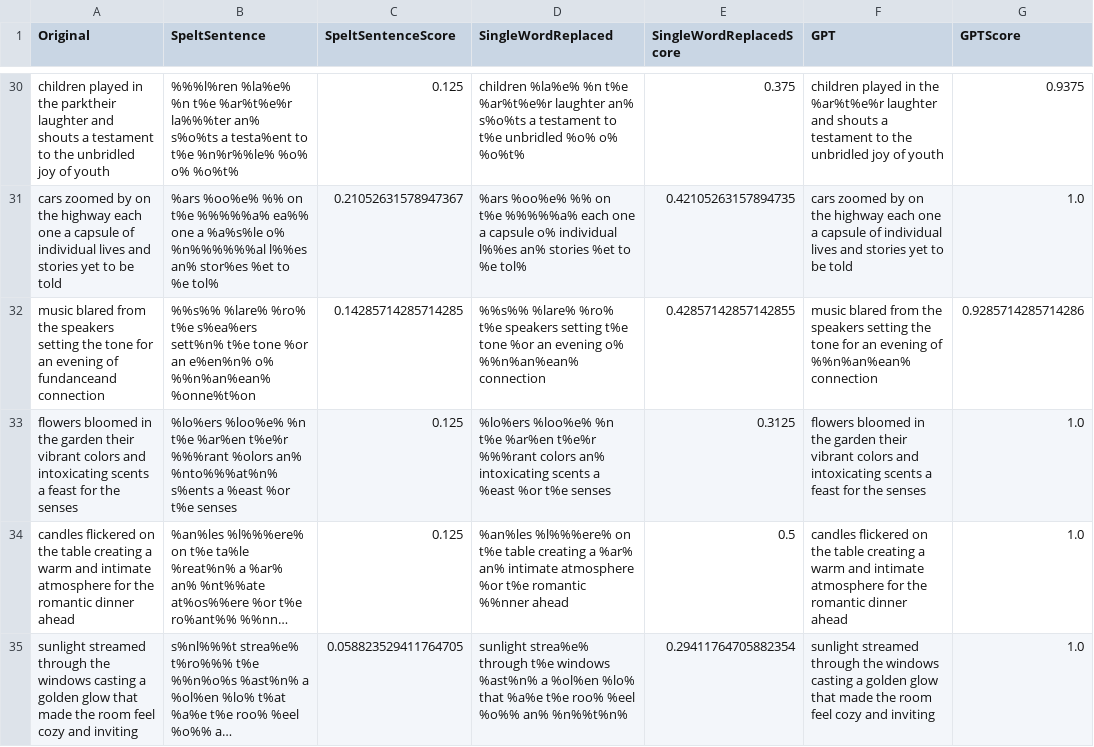
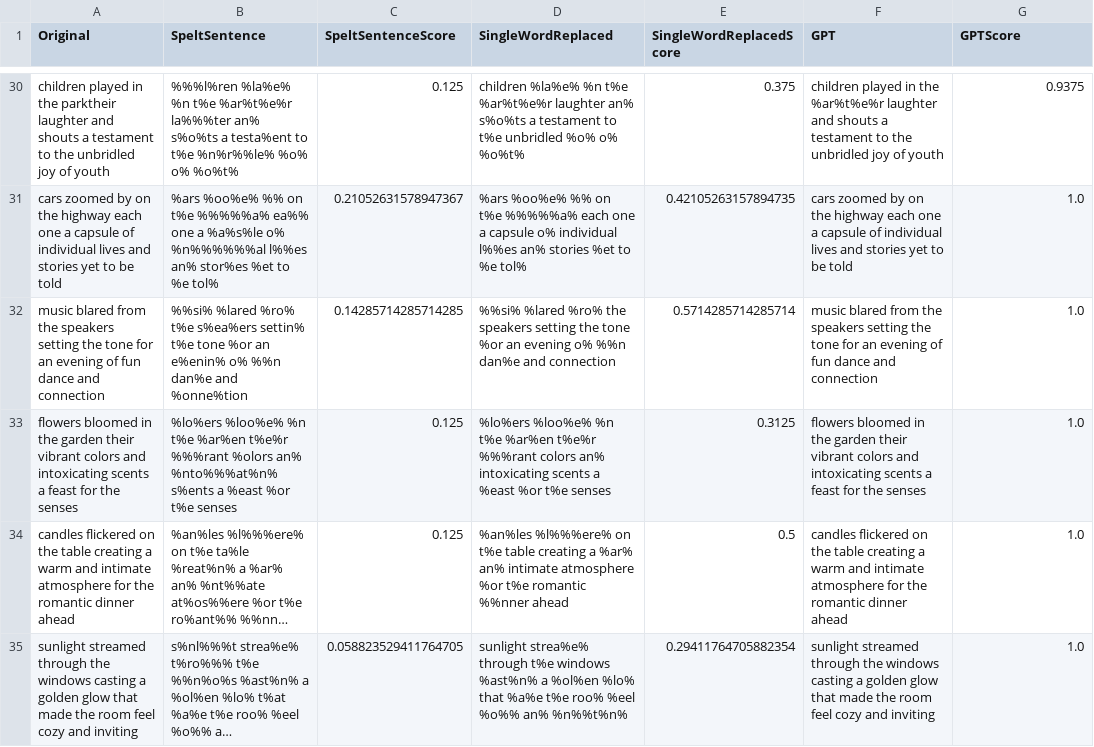
Before and after one commit to Spectre0911/Gaze-Based-LLM-Keyboard, a CSV file: KeyboardOptomisation/Data/gpt-4-0125-preview-8-letter.csv, drawn as a sheet; only a part is shown, gaps mark what is left out; long unchanged cells end in …; removed rows and columns are numbered as before the commit, all else as after; the diff names each change by its address in the sheet, - before the commit and + after, or states it on an @@ line.

```diff
--- a/KeyboardOptomisation/Data/gpt-4-0125-preview-8-letter.csv
+++ b/KeyboardOptomisation/Data/gpt-4-0125-preview-8-letter.csv
-row 32: music blared from the speakers setting the tone for an evening of fundanceand connection | %%s%% %lare% %ro% t%e s%ea%ers sett%n% t%e tone %or an e%en%n% o% %%n%an%ean% %onne%t%on | 0.14285714285714285 | %%s%% %lare% %ro% t%e speakers setting t%e tone %or an evening o% %%n%an%ean% connection | 0.42857142857142855 | music blared from the speakers setting the tone for an evening of %%n%an%ean% connection | 0.9285714285714286
+row 32: music blared from the speakers setting the tone for an evening of fun dance and connection | %%si% %lared %ro% t%e s%ea%ers settin% t%e tone %or an e%enin% o% %%n dan%e and %onne%tion | 0.14285714285714285 | %%si% %lared %ro% the speakers setting the tone %or an evening o% %%n dan%e and connection | 0.5714285714285714 | music blared from the speakers setting the tone for an evening of fun dance and connection | 1.0
```
Also changed, not shown: KeyboardOptomisation/Data/3.5-turbo-1106-10-letter.csv, KeyboardOptomisation/Data/3.5-turbo-1106-8-letter.csv, 22 other files.
